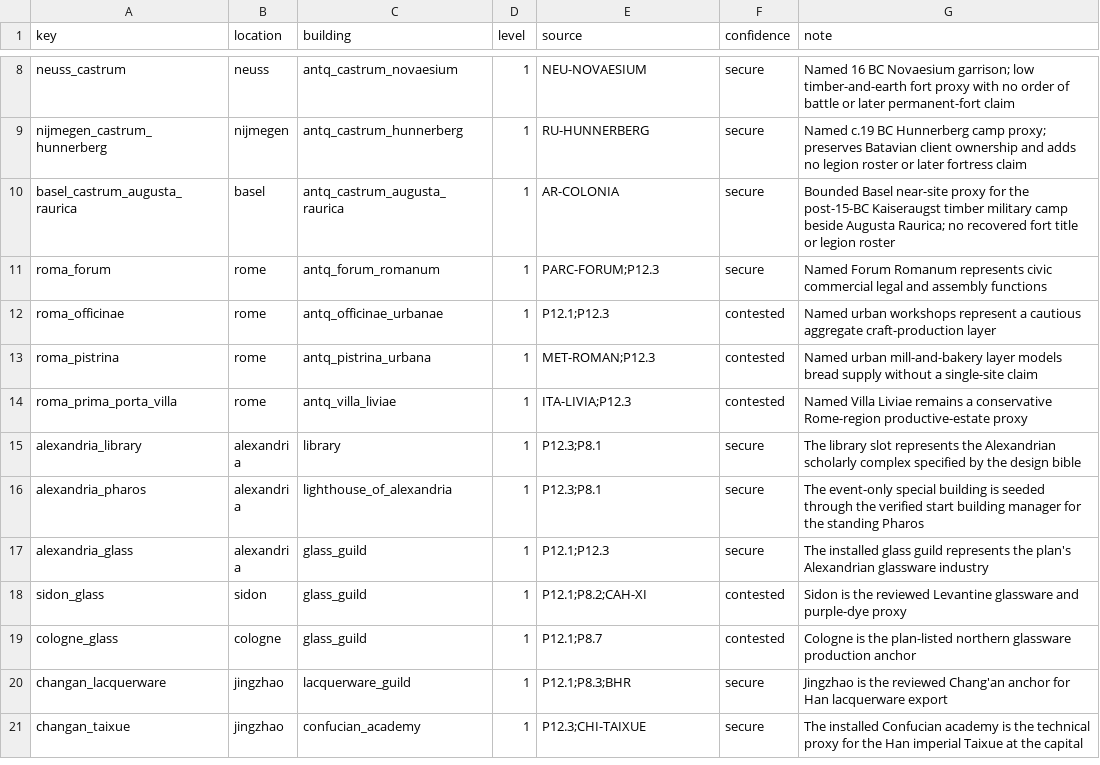
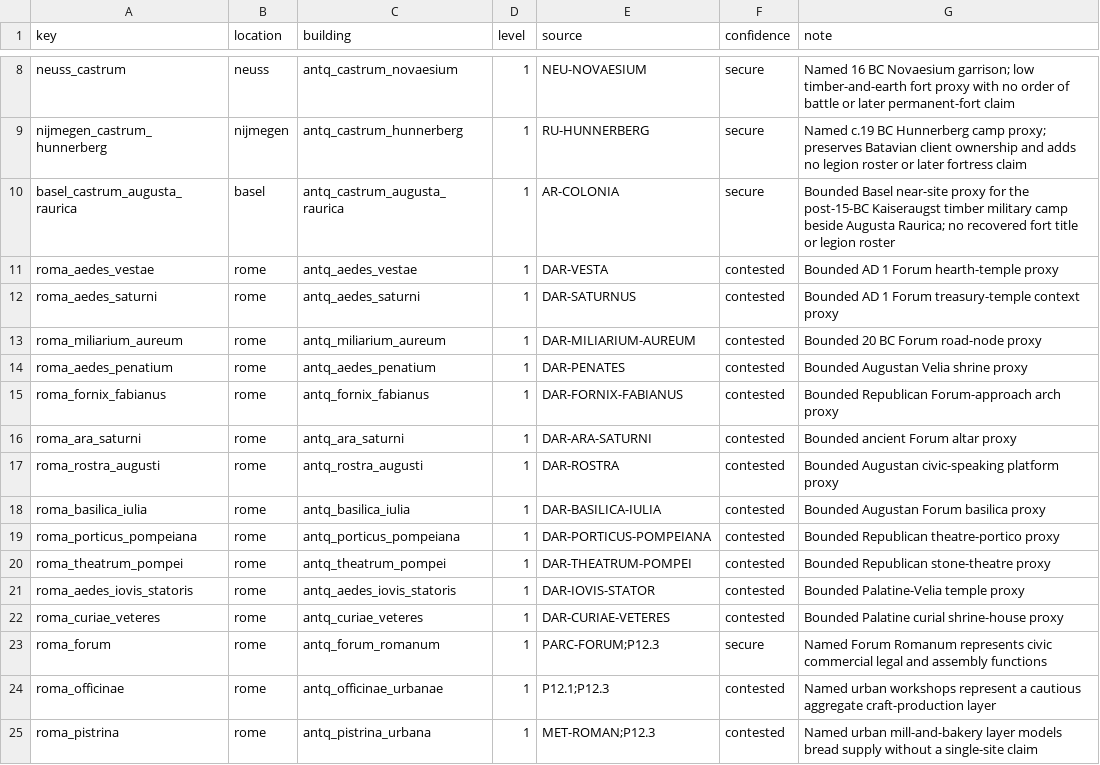
Before and after one commit to Rockydo/antiqvitas, a CSV file: docs/m5/special_buildings.csv, drawn as a sheet; only a part is shown, gaps mark what is left out; the shorter side is filled out with more unchanged rows.

Commit message:
feat(m5): deepen republican Rome

```diff
--- a/docs/m5/special_buildings.csv
+++ b/docs/m5/special_buildings.csv
@@ -10,2 +10,14 @@ nijmegen_castrum_hunnerberg,nijmegen,antq_castrum_hunnerberg,1,RU-HUNNERBERG,sec
 basel_castrum_augusta_raurica,basel,antq_castrum_augusta_raurica,1,AR-COLONIA,secure,Bounded Basel near-site proxy for the post-15-BC Kaiseraugst timber military camp beside Augusta Raurica; no recovered fort title or legion roster
+roma_aedes_vestae,rome,antq_aedes_vestae,1,DAR-VESTA,contested,Bounded AD 1 Forum hearth-temple proxy
+roma_aedes_saturni,rome,antq_aedes_saturni,1,DAR-SATURNUS,contested,Bounded AD 1 Forum treasury-temple context proxy
+roma_miliarium_aureum,rome,antq_miliarium_aureum,1,DAR-MILIARIUM-AUREUM,contested,Bounded 20 BC Forum road-node proxy
+roma_aedes_penatium,rome,antq_aedes_penatium,1,DAR-PENATES,contested,Bounded Augustan Velia shrine proxy
+roma_fornix_fabianus,rome,antq_fornix_fabianus,1,DAR-FORNIX-FABIANUS,contested,Bounded Republican Forum-approach arch proxy
+roma_ara_saturni,rome,antq_ara_saturni,1,DAR-ARA-SATURNI,contested,Bounded ancient Forum altar proxy
+roma_rostra_augusti,rome,antq_rostra_augusti,1,DAR-ROSTRA,contested,Bounded Augustan civic-speaking platform proxy
+roma_basilica_iulia,rome,antq_basilica_iulia,1,DAR-BASILICA-IULIA,contested,Bounded Augustan Forum basilica proxy
+roma_porticus_pompeiana,rome,antq_porticus_pompeiana,1,DAR-PORTICUS-POMPEIANA,contested,Bounded Republican theatre-portico proxy
+roma_theatrum_pompei,rome,antq_theatrum_pompei,1,DAR-THEATRUM-POMPEI,contested,Bounded Republican stone-theatre proxy
+roma_aedes_iovis_statoris,rome,antq_aedes_iovis_statoris,1,DAR-IOVIS-STATOR,contested,Bounded Palatine-Velia temple proxy
+roma_curiae_veteres,rome,antq_curiae_veteres,1,DAR-CURIAE-VETERES,contested,Bounded Palatine curial shrine-house proxy
 roma_forum,rome,antq_forum_romanum,1,PARC-FORUM;P12.3,secure,Named Forum Romanum represents civic commercial legal and assembly functions
```
Also changed, not shown: 36 other files.
